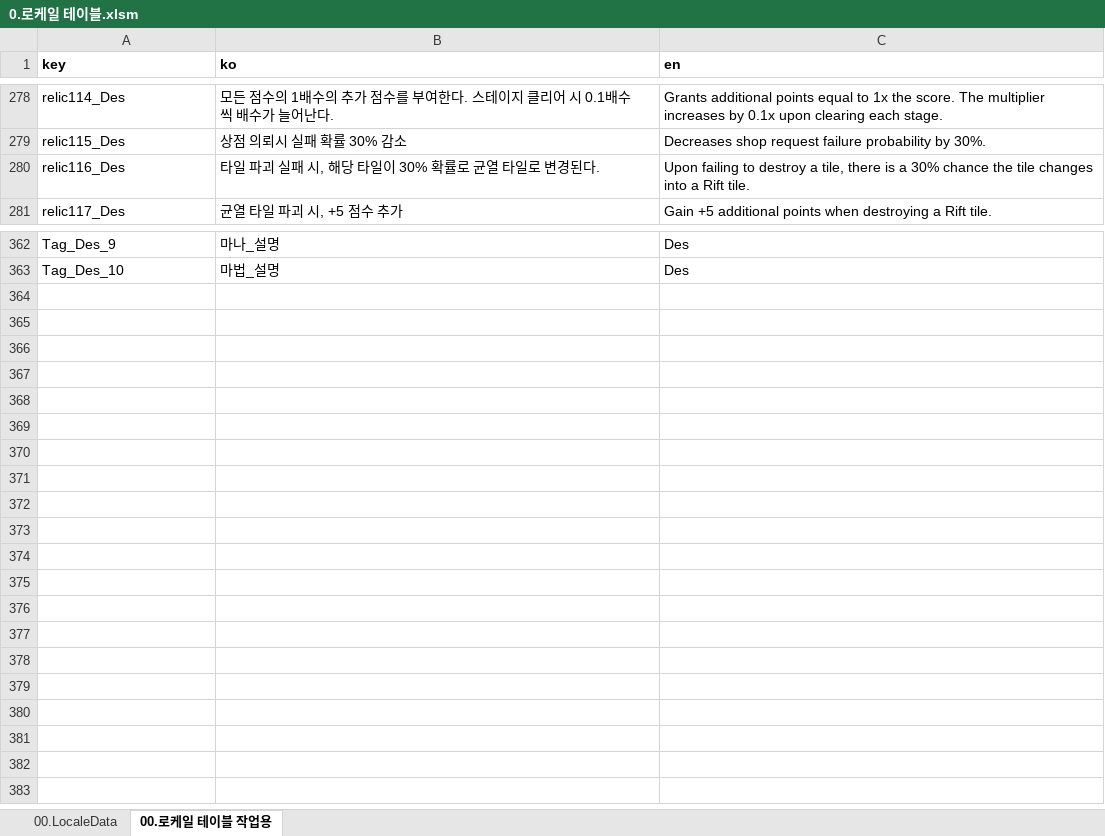
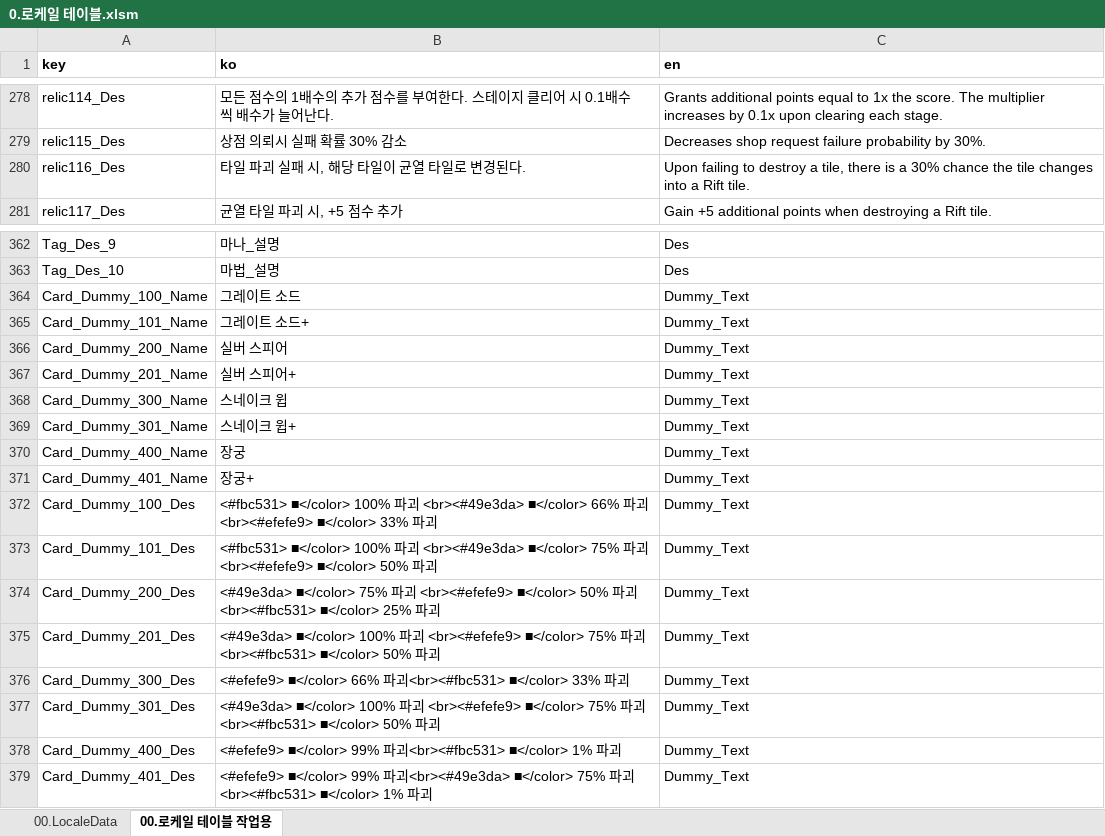
Before and after one commit to kauthor/FluffyDisdog, an Excel workbook: Plan/Table/0.로케일 테이블.xlsm, sheet 00.로케일 테이블 작업용, drawn as a sheet; only a part is shown, gaps mark what is left out; values as stored, in another font and other column widths than the file's, no borders; the diff names each change by its address in the sheet, - before the commit and + after, or states it on an @@ line.

```diff
--- a/Plan/Table/0.로케일 테이블.xlsm (sheet 00.로케일 테이블 작업용)
+++ b/Plan/Table/0.로케일 테이블.xlsm (sheet 00.로케일 테이블 작업용)
-B280 (ko): 타일 파괴 실패 시, 해당 타일이 30% 확률로 균열 타일로 변경된다.
+B280 (ko): 타일 파괴 실패 시, 해당 타일이 균열 타일로 변경된다.
+row 364: Card_Dummy_100_Name | 그레이트 소드 | Dummy_Text
+row 365: Card_Dummy_101_Name | 그레이트 소드+ | Dummy_Text
+row 366: Card_Dummy_200_Name | 실버 스피어 | Dummy_Text
+row 367: Card_Dummy_201_Name | 실버 스피어+ | Dummy_Text
+row 368: Card_Dummy_300_Name | 스네이크 윕 | Dummy_Text
+row 369: Card_Dummy_301_Name | 스네이크 윕+ | Dummy_Text
+row 370: Card_Dummy_400_Name | 장궁 | Dummy_Text
+row 371: Card_Dummy_401_Name | 장궁+ | Dummy_Text
+row 372: Card_Dummy_100_Des | <#fbc531> ■</color> 100% 파괴 <br><#49e3da> ■</color> 66% 파괴<br><#efefe9> ■</color> 33% 파괴 | Dummy_Text
+row 373: Card_Dummy_101_Des | <#fbc531> ■</color> 100% 파괴 <br><#49e3da> ■</color> 75% 파괴<br><#efefe9> ■</color> 50% 파괴 | Dummy_Text
+row 374: Card_Dummy_200_Des | <#49e3da> ■</color> 75% 파괴 <br><#efefe9> ■</color> 50% 파괴<br><#fbc531> ■</color> 25% 파괴 | Dummy_Text
+row 375: Card_Dummy_201_Des | <#49e3da> ■</color> 100% 파괴 <br><#efefe9> ■</color> 75% 파괴<br><#fbc531> ■</color> 50% 파괴 | Dummy_Text
+row 376: Card_Dummy_300_Des | <#efefe9> ■</color> 66% 파괴<br><#fbc531> ■</color> 33% 파괴 | Dummy_Text
+row 377: Card_Dummy_301_Des | <#49e3da> ■</color> 100% 파괴 <br><#efefe9> ■</color> 75% 파괴<br><#fbc531> ■</color> 50% 파괴 | Dummy_Text
+row 378: Card_Dummy_400_Des | <#efefe9> ■</color> 99% 파괴<br><#fbc531> ■</color> 1% 파괴 | Dummy_Text
+row 379: Card_Dummy_401_Des | <#efefe9> ■</color> 99% 파괴<br><#49e3da> ■</color> 75% 파괴 <br><#fbc531> ■</color> 1% 파괴 | Dummy_Text
```
Also changed, not shown: sheet 00.LocaleData, Plan/Table/LiveData/00.LocaleData.xlsx, Plan/Table/LiveData/02.CardData.xlsx, 7 other files.
